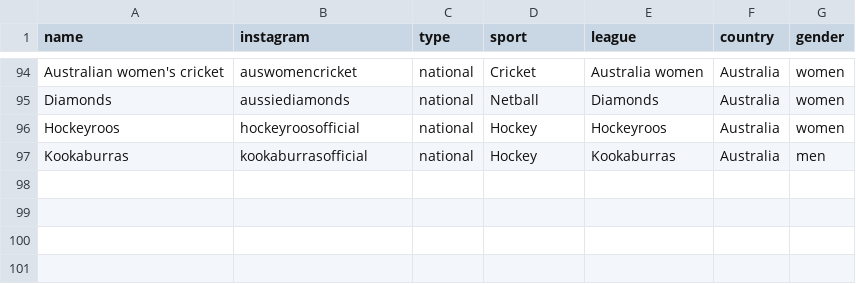
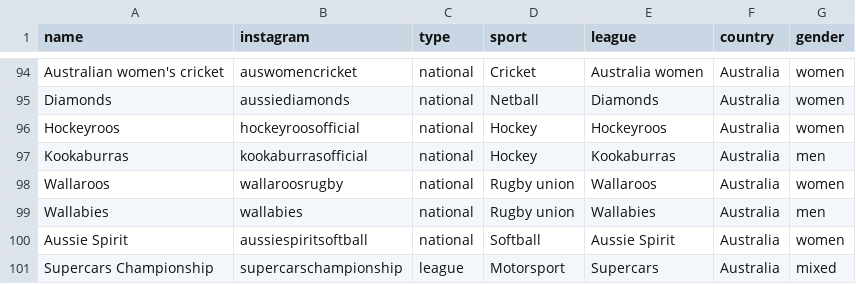
Before and after one commit to YosemiteDan/SocialRankingsV2, a CSV file: data/organisations.csv, drawn as a sheet; only a part is shown, gaps mark what is left out; the diff names each change by its address in the sheet, - before the commit and + after, or states it on an @@ line.

```diff
--- a/data/organisations.csv
+++ b/data/organisations.csv
+row 98: Wallaroos | wallaroosrugby | national | Rugby union | Wallaroos | Australia | women
+row 99: Wallabies | wallabies | national | Rugby union | Wallabies | Australia | men
+row 100: Aussie Spirit | aussiespiritsoftball | national | Softball | Aussie Spirit | Australia | women
+row 101: Supercars Championship | supercarschampionship | league | Motorsport | Supercars | Australia | mixed
```
